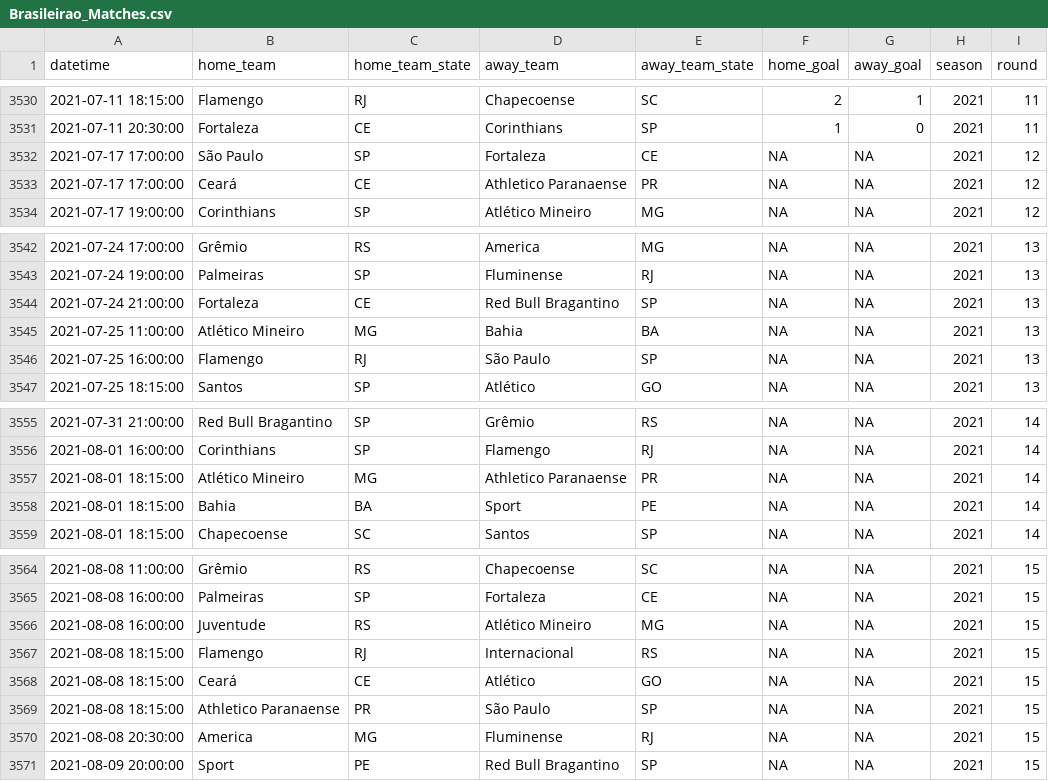
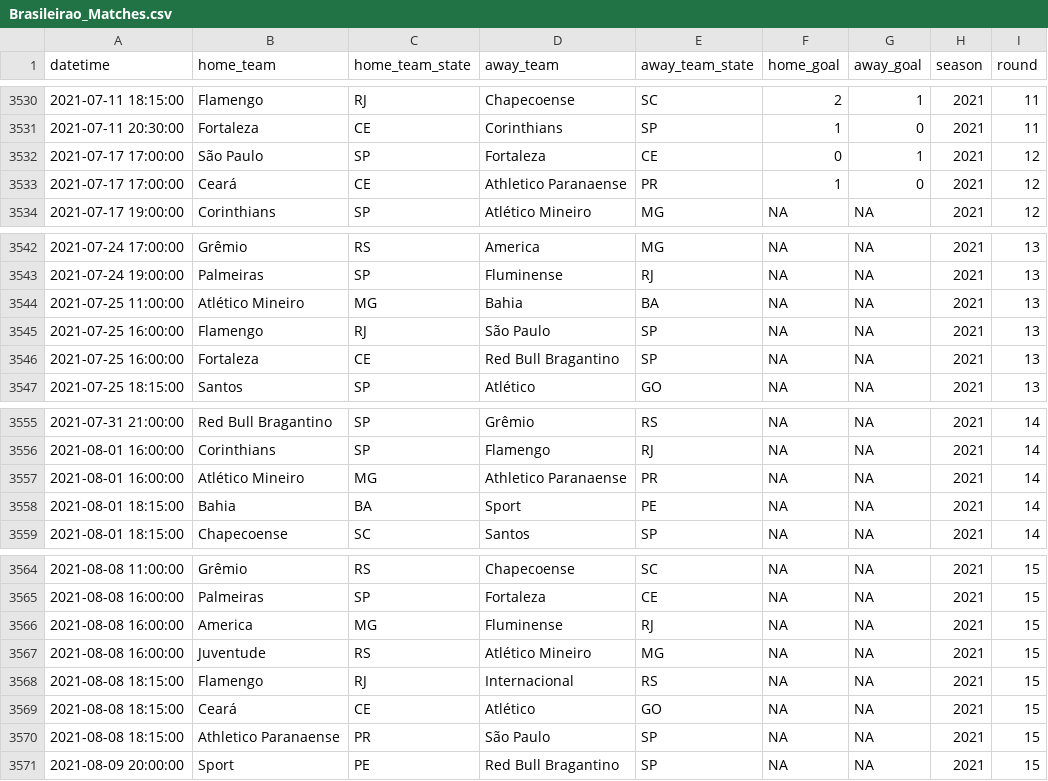
Before and after one commit to ricardo-mattoss/Brazilian-Soccer-Data, a CSV file: Data/Brasileirao_Matches.csv, drawn as a sheet; only a part is shown, gaps mark what is left out; removed rows and columns are numbered as before the commit, all else as after; the diff names each change by its address in the sheet, - before the commit and + after, or states it on an @@ line.

```diff
--- a/Data/Brasileirao_Matches.csv
+++ b/Data/Brasileirao_Matches.csv
-F3532 (home_goal): NA
+F3532 (home_goal): 0
-G3532 (away_goal): NA
+G3532 (away_goal): 1
-F3533 (home_goal): NA
+F3533 (home_goal): 1
-G3533 (away_goal): NA
+G3533 (away_goal): 0
-row 3544: 2021-07-24 21:00:00 | Fortaleza | CE | Red Bull Bragantino | SP | NA | NA | 2021 | 13
+row 3546: 2021-07-25 16:00:00 | Fortaleza | CE | Red Bull Bragantino | SP | NA | NA | 2021 | 13
-A3557 (datetime): 2021-08-01 18:15:00
+A3557 (datetime): 2021-08-01 16:00:00
+row 3566: 2021-08-08 16:00:00 | America | MG | Fluminense | RJ | NA | NA | 2021 | 15
-row 3570: 2021-08-08 20:30:00 | America | MG | Fluminense | RJ | NA | NA | 2021 | 15
```
